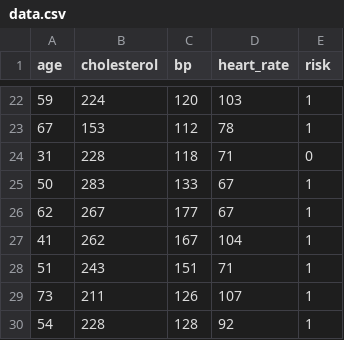
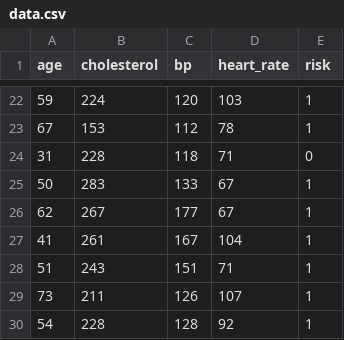
Before and after one commit to nagendra-06/heart-health-analysis, a CSV file: data.csv, drawn as a sheet; only a part is shown, gaps mark what is left out.

Commit message:
Update data.csv

```diff
--- a/data.csv
+++ b/data.csv
@@ -26,3 +26,3 @@ age,cholesterol,bp,heart_rate,risk
 62,267,177,67,1
-41,262,167,104,1
+41,261,167,104,1
 51,243,151,71,1
```
